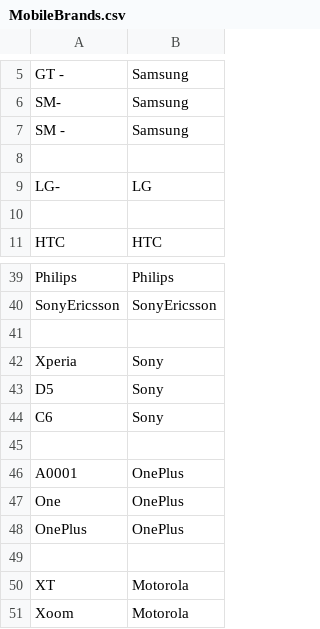
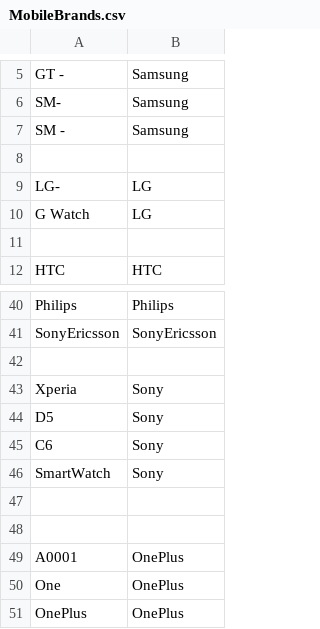
Before and after one commit to nielsbasjes/yauaa, a CSV file: analyzer/src/main/resources/UserAgents/MobileBrands/MobileBrands.csv, drawn as a sheet; only a part is shown, gaps mark what is left out; the shorter side is filled out with more unchanged rows; the diff names each change by its address in the sheet, - before the commit and + after, or states it on an @@ line.

Commit message:
Added the first set of smart watches.

```diff
--- a/analyzer/src/main/resources/UserAgents/MobileBrands/MobileBrands.csv
+++ b/analyzer/src/main/resources/UserAgents/MobileBrands/MobileBrands.csv
+row 10: G Watch | LG
+row 46: SmartWatch | Sony
+row 47: (empty)
```
Also changed, not shown: 2 other files.
